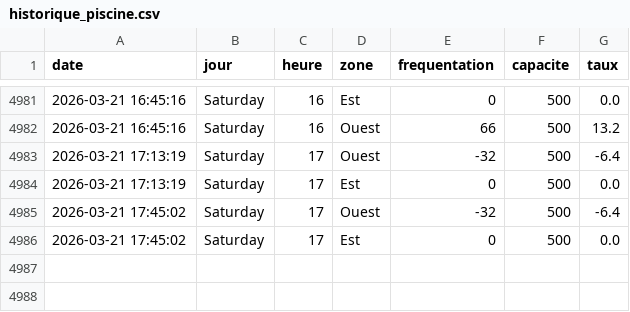
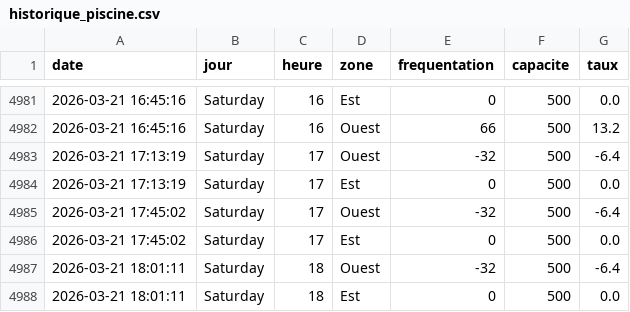
Before and after one commit to WilliamOlivers/piscine-scrapper, a CSV file: historique_piscine.csv, drawn as a sheet; only a part is shown, gaps mark what is left out.

```diff
--- a/historique_piscine.csv
+++ b/historique_piscine.csv
@@ -4986 +4986,3 @@ date,jour,heure,zone,frequentation,capacite,taux
 2026-03-21 17:45:02,Saturday,17,Est,0,500,0.0
+2026-03-21 18:01:11,Saturday,18,Ouest,-32,500,-6.4
+2026-03-21 18:01:11,Saturday,18,Est,0,500,0.0
```
